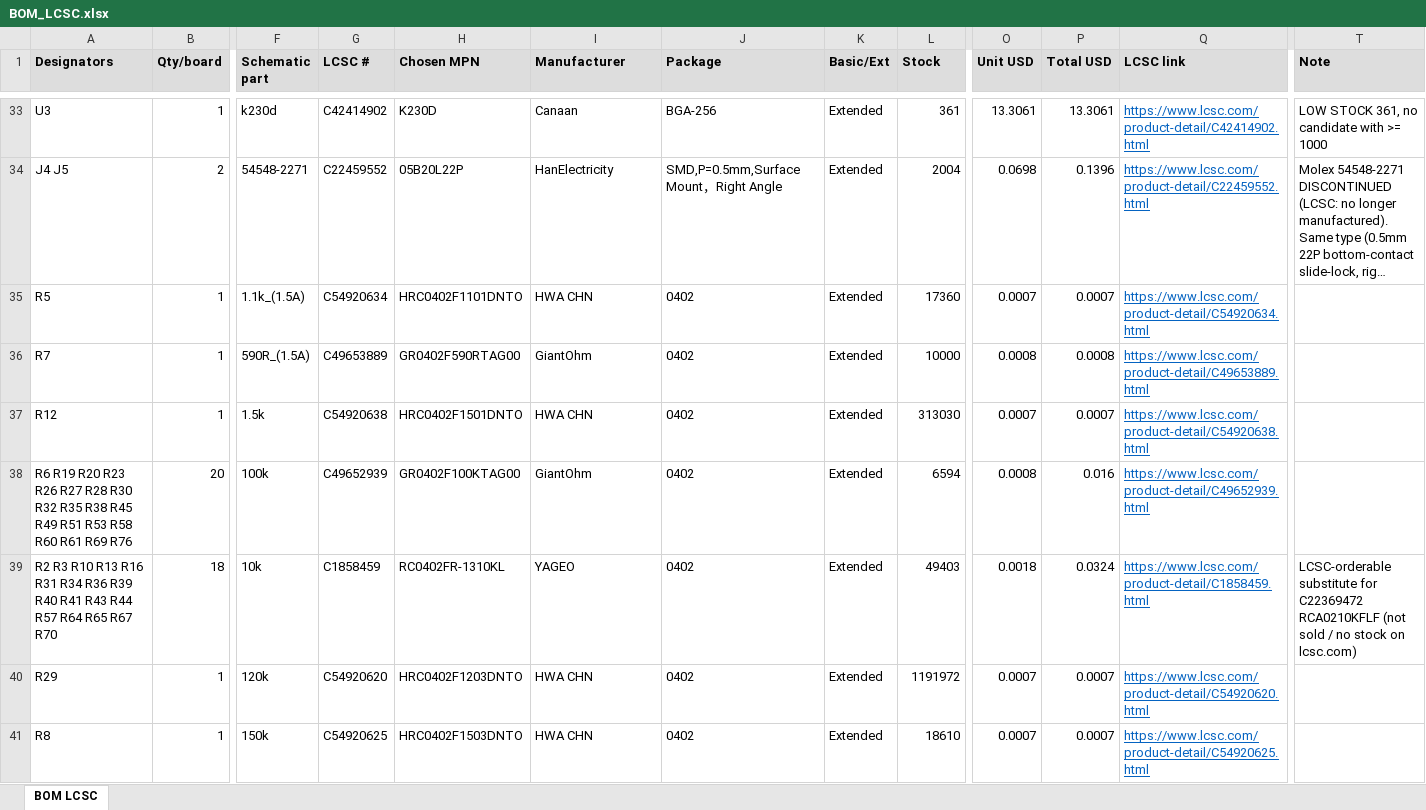
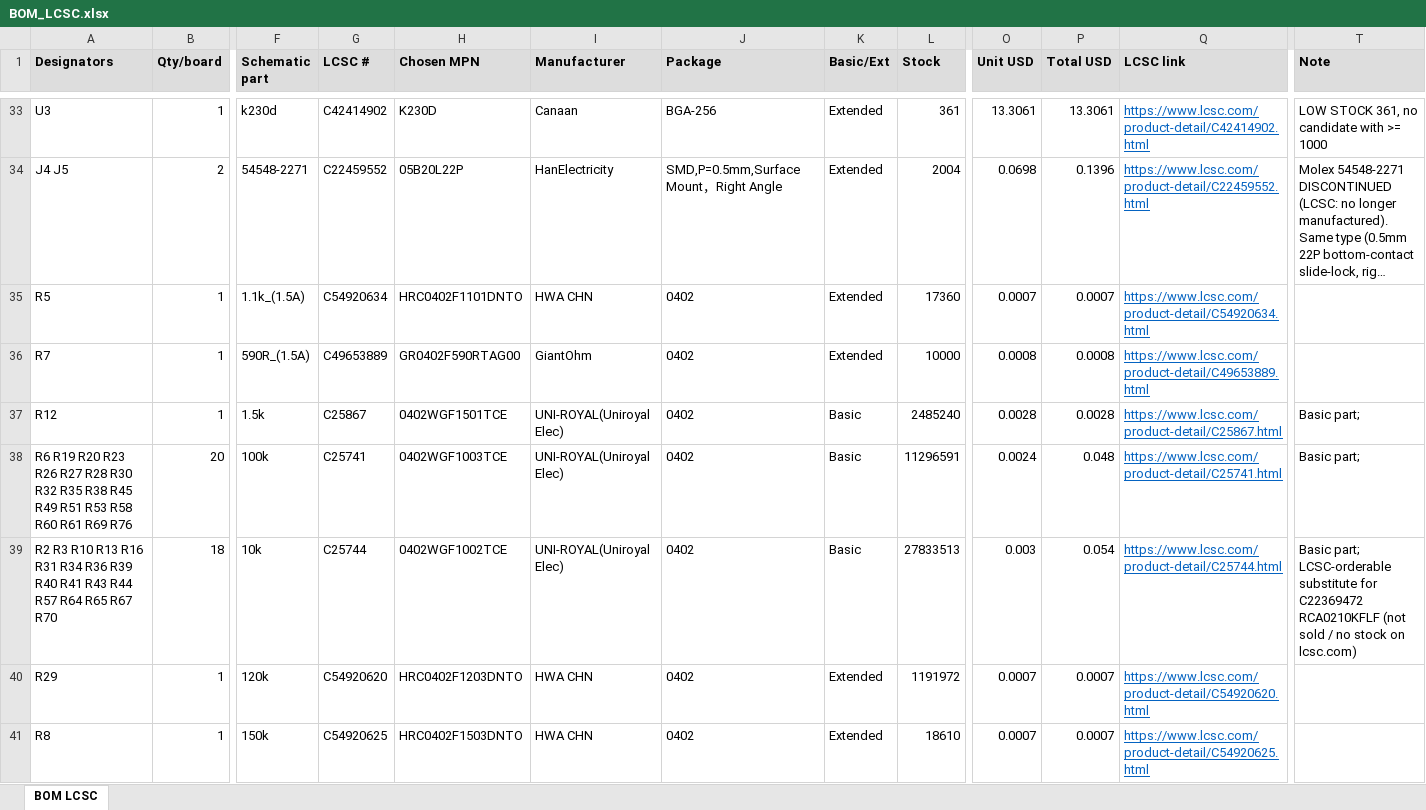
Before and after one commit to vkorehov/LEAKCAM, an Excel workbook: BOM_LCSC.xlsx, sheet BOM LCSC, drawn as a sheet; only a part is shown, gaps mark what is left out; long unchanged cells end in …; values as stored, in another font and other column widths than the file's, no borders; the diff covers the shown part only; the diff names each change by its address in the sheet, - before the commit and + after, or states it on an @@ line.

```diff
--- a/BOM_LCSC.xlsx (sheet BOM LCSC)
+++ b/BOM_LCSC.xlsx (sheet BOM LCSC)
-G37 (LCSC #): C54920638
+G37 (LCSC #): C25867
-H37 (Chosen MPN): HRC0402F1501DNTO
+H37 (Chosen MPN): 0402WGF1501TCE
-I37 (Manufacturer): HWA CHN
+I37 (Manufacturer): UNI-ROYAL(Uniroyal Elec)
-K37:K39 (Basic/Ext): Extended
+K37:K39 (Basic/Ext): Basic
-L37 (Stock): 313030
+L37 (Stock): 2485240
-O37 (Unit USD): 0.0007
+O37 (Unit USD): 0.0028
-P37 (Total USD): 0.0007
+P37 (Total USD): 0.0028
-Q37 (LCSC link): https://www.lcsc.com/product-detail/C54920638.html
+Q37 (LCSC link): https://www.lcsc.com/product-detail/C25867.html
-T37:T38 (Note): (empty)
+T37:T38 (Note): Basic part;
-G38 (LCSC #): C49652939
+G38 (LCSC #): C25741
-H38 (Chosen MPN): GR0402F100KTAG00
+H38 (Chosen MPN): 0402WGF1003TCE
-I38 (Manufacturer): GiantOhm
+I38 (Manufacturer): UNI-ROYAL(Uniroyal Elec)
-L38 (Stock): 6594
+L38 (Stock): 11296591
-O38 (Unit USD): 0.0008
+O38 (Unit USD): 0.0024
-P38 (Total USD): 0.016
+P38 (Total USD): 0.048
-Q38 (LCSC link): https://www.lcsc.com/product-detail/C49652939.html
+Q38 (LCSC link): https://www.lcsc.com/product-detail/C25741.html
-G39 (LCSC #): C1858459
+G39 (LCSC #): C25744
-H39 (Chosen MPN): RC0402FR-1310KL
+H39 (Chosen MPN): 0402WGF1002TCE
-I39 (Manufacturer): YAGEO
+I39 (Manufacturer): UNI-ROYAL(Uniroyal Elec)
-L39 (Stock): 49403
+L39 (Stock): 27833513
-O39 (Unit USD): 0.0018
+O39 (Unit USD): 0.003
-P39 (Total USD): 0.0324
+P39 (Total USD): 0.054
-Q39 (LCSC link): https://www.lcsc.com/product-detail/C1858459.html
+Q39 (LCSC link): https://www.lcsc.com/product-detail/C25744.html
-T39 (Note): LCSC-orderable substitute…
+T39 (Note): Basic part; LCSC-orderable substitute…
```
Also changed, not shown: 187 edited cells elsewhere in this sheet, 10 other files.
